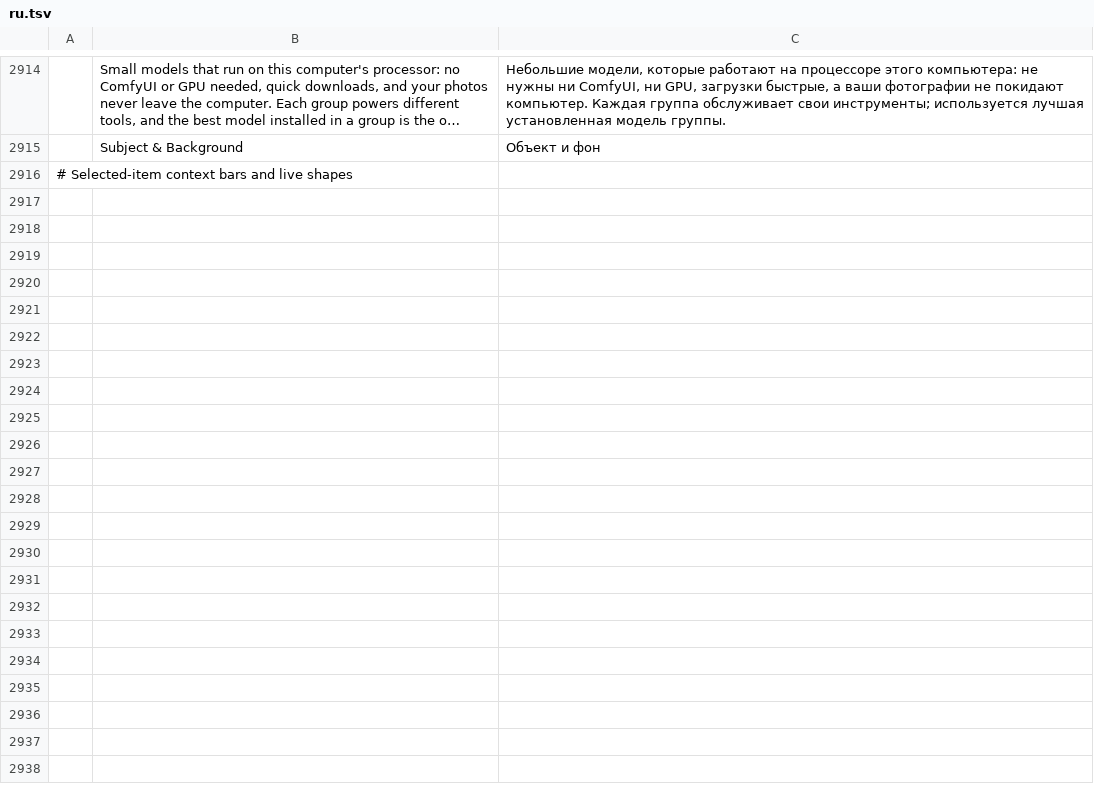
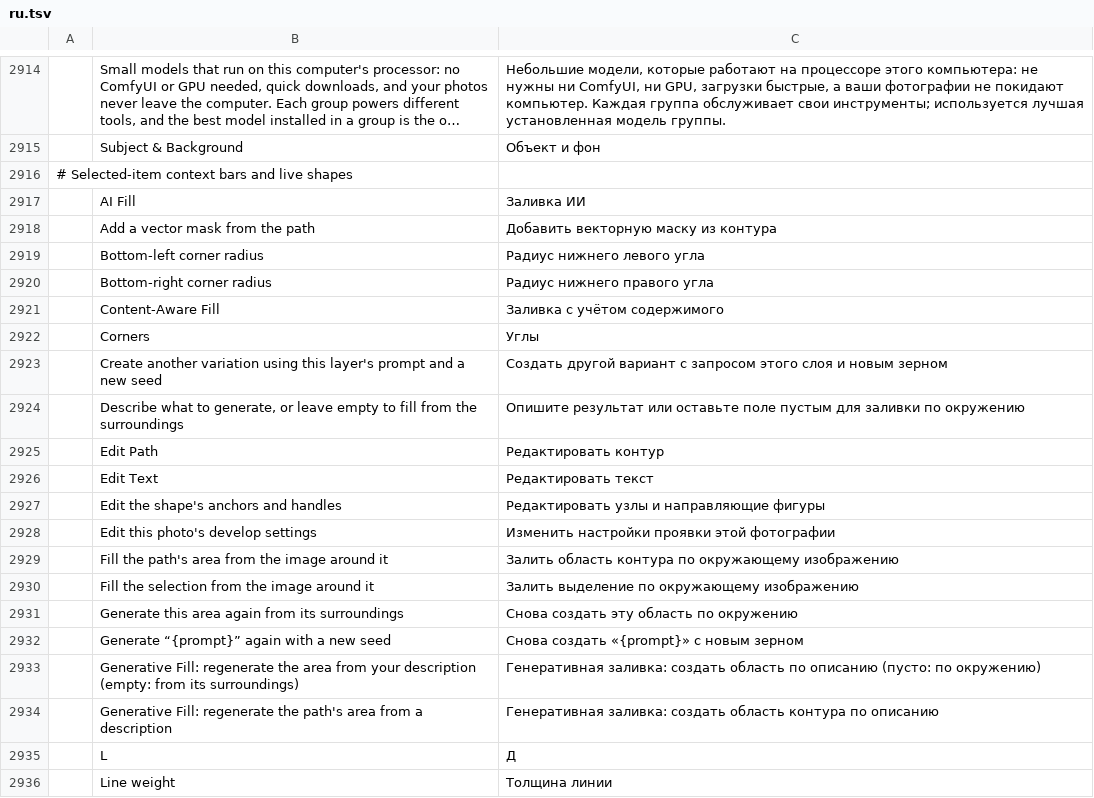
Before and after one commit to zdbosoxfan/local-image, a TSV file: crates/pc-ui-egui/src/i18n/ru.tsv, drawn as a sheet; only a part is shown, gaps mark what is left out; long unchanged cells end in …; the diff covers the shown part only; the diff names each change by its address in the sheet, - before the commit and + after, or states it on an @@ line.

```diff
--- a/crates/pc-ui-egui/src/i18n/ru.tsv
+++ b/crates/pc-ui-egui/src/i18n/ru.tsv
+row 2917:  | AI Fill | Заливка ИИ
+row 2918:  | Add a vector mask from the path | Добавить векторную маску из контура
+row 2919:  | Bottom-left corner radius | Радиус нижнего левого угла
+row 2920:  | Bottom-right corner radius | Радиус нижнего правого угла
+row 2921:  | Content-Aware Fill | Заливка с учётом содержимого
+row 2922:  | Corners | Углы
+row 2923:  | Create another variation using this layer's prompt and a new seed | Создать другой вариант с запросом этого слоя и новым зерном
+row 2924:  | Describe what to generate, or leave empty to fill from the surroundings | Опишите результат или оставьте поле пустым для заливки по окружению
+row 2925:  | Edit Path | Редактировать контур
+row 2926:  | Edit Text | Редактировать текст
+row 2927:  | Edit the shape's anchors and handles | Редактировать узлы и направляющие фигуры
+row 2928:  | Edit this photo's develop settings | Изменить настройки проявки этой фотографии
+row 2929:  | Fill the path's area from the image around it | Залить область контура по окружающему изображению
+row 2930:  | Fill the selection from the image around it | Залить выделение по окружающему изображению
+row 2931:  | Generate this area again from its surroundings | Снова создать эту область по окружению
+row 2932:  | Generate “{prompt}” again with a new seed | Снова создать «{prompt}» с новым зерном
+row 2933:  | Generative Fill: regenerate the area from your description (empty: from its surroundings) | Генеративная заливка: создать область по описанию (пусто: по окружению)
+row 2934:  | Generative Fill: regenerate the path's area from a description | Генеративная заливка: создать область контура по описанию
+row 2935:  | L | Д
+row 2936:  | Line weight | Толщина линии
```
Also changed, not shown: 19 added rows elsewhere in this file, crates/pc-ui-egui/src/i18n/es.tsv, crates/pc-ui-egui/src/i18n/fr.tsv, 9 other files.
